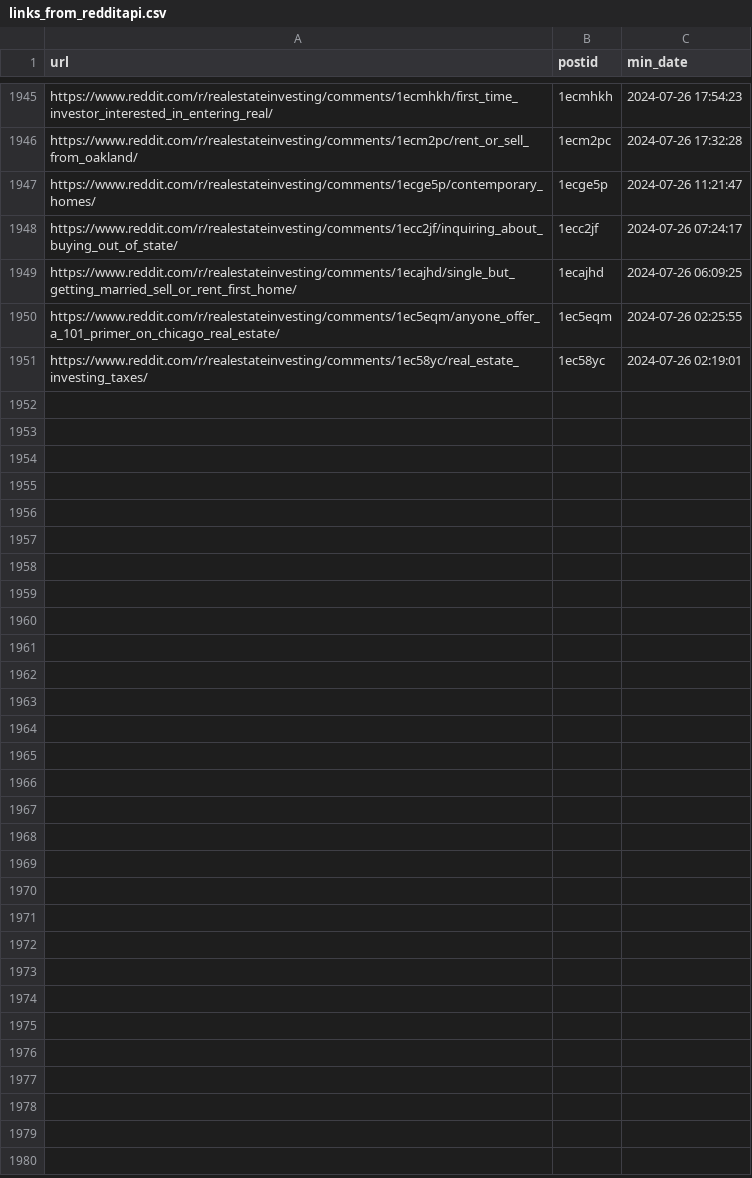
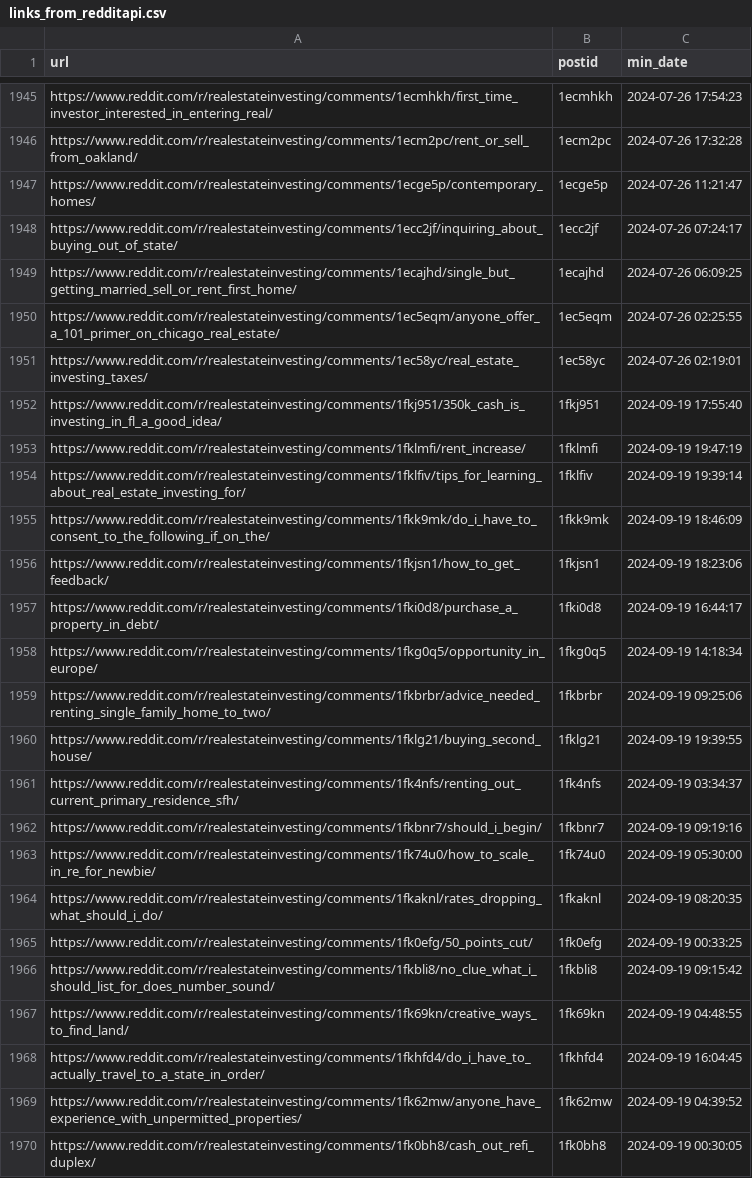
Before and after one commit to Suneel5/SR-databases, a CSV file: links_from_redditapi.csv, drawn as a sheet; only a part is shown, gaps mark what is left out; the diff covers the shown part only.

Commit message:
'getting_links

```diff
--- a/links_from_redditapi.csv
+++ b/links_from_redditapi.csv
@@ -1951 +1951,20 @@ https://www.reddit.com/r/realestateinvesting/comments/1ec5eqm/anyone_offer_a_101
 https://www.reddit.com/r/realestateinvesting/comments/1ec58yc/real_estate_investing_taxes/,1ec58yc,2024-07-26 02:19:01
+https://www.reddit.com/r/realestateinvesting/comments/1fkj951/350k_cash_is_investing_in_fl_a_good_idea/,1fkj951,2024-09-19 17:55:40
+https://www.reddit.com/r/realestateinvesting/comments/1fklmfi/rent_increase/,1fklmfi,2024-09-19 19:47:19
+https://www.reddit.com/r/realestateinvesting/comments/1fklfiv/tips_for_learning_about_real_estate_investing_for/,1fklfiv,2024-09-19 19:39:14
+https://www.reddit.com/r/realestateinvesting/comments/1fkk9mk/do_i_have_to_consent_to_the_following_if_on_the/,1fkk9mk,2024-09-19 18:46:09
+https://www.reddit.com/r/realestateinvesting/comments/1fkjsn1/how_to_get_feedback/,1fkjsn1,2024-09-19 18:23:06
+https://www.reddit.com/r/realestateinvesting/comments/1fki0d8/purchase_a_property_in_debt/,1fki0d8,2024-09-19 16:44:17
+https://www.reddit.com/r/realestateinvesting/comments/1fkg0q5/opportunity_in_europe/,1fkg0q5,2024-09-19 14:18:34
+https://www.reddit.com/r/realestateinvesting/comments/1fkbrbr/advice_needed_renting_single_family_home_to_two/,1fkbrbr,2024-09-19 09:25:06
+https://www.reddit.com/r/realestateinvesting/comments/1fklg21/buying_second_house/,1fklg21,2024-09-19 19:39:55
+https://www.reddit.com/r/realestateinvesting/comments/1fk4nfs/renting_out_current_primary_residence_sfh/,1fk4nfs,2024-09-19 03:34:37
+https://www.reddit.com/r/realestateinvesting/comments/1fkbnr7/should_i_begin/,1fkbnr7,2024-09-19 09:19:16
+https://www.reddit.com/r/realestateinvesting/comments/1fk74u0/how_to_scale_in_re_for_newbie/,1fk74u0,2024-09-19 05:30:00
+https://www.reddit.com/r/realestateinvesting/comments/1fkaknl/rates_dropping_what_should_i_do/,1fkaknl,2024-09-19 08:20:35
+https://www.reddit.com/r/realestateinvesting/comments/1fk0efg/50_points_cut/,1fk0efg,2024-09-19 00:33:25
+https://www.reddit.com/r/realestateinvesting/comments/1fkbli8/no_clue_what_i_should_list_for_does_number_sound/,1fkbli8,2024-09-19 09:15:42
+https://www.reddit.com/r/realestateinvesting/comments/1fk69kn/creative_ways_to_find_land/,1fk69kn,2024-09-19 04:48:55
+https://www.reddit.com/r/realestateinvesting/comments/1fkhfd4/do_i_have_to_actually_travel_to_a_state_in_order/,1fkhfd4,2024-09-19 16:04:45
+https://www.reddit.com/r/realestateinvesting/comments/1fk62mw/anyone_have_experience_with_unpermitted_properties/,1fk62mw,2024-09-19 04:39:52
+https://www.reddit.com/r/realestateinvesting/comments/1fk0bh8/cash_out_refi_duplex/,1fk0bh8,2024-09-19 00:30:05
```
Also changed, not shown: 13 added rows elsewhere in this file, 5 other files.
